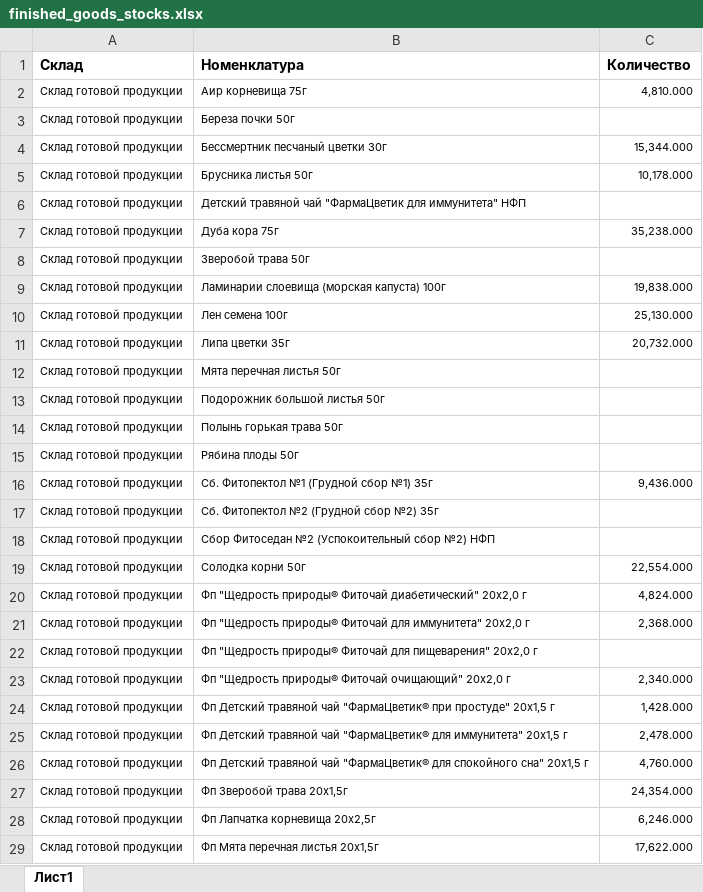
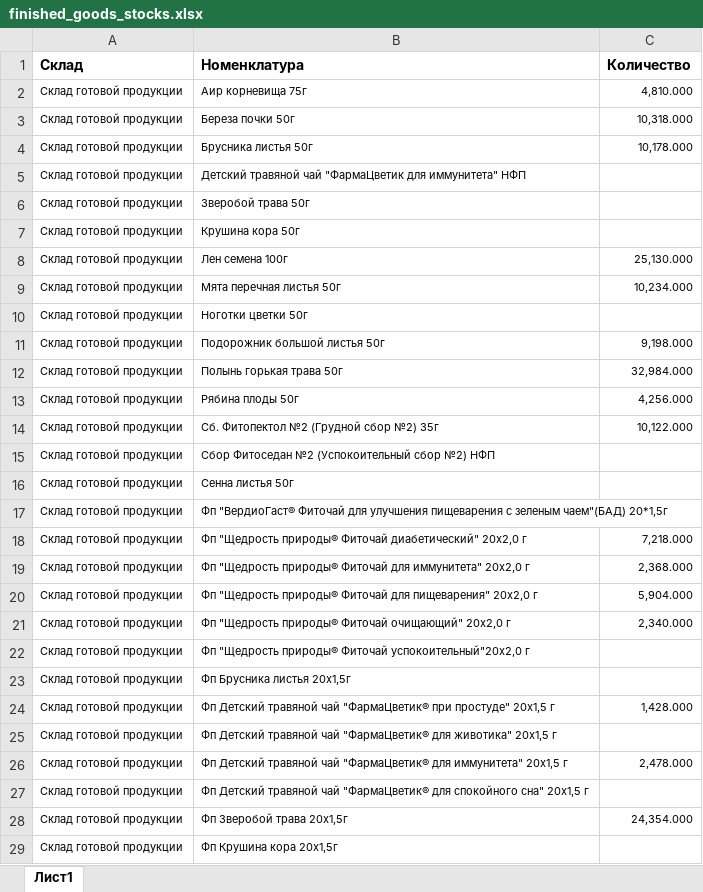
Before and after one commit to andreykoz82/StockAnalysis, an Excel workbook: data/finished_goods_stocks.xlsx, sheet Лист1, drawn as a sheet; only a part is shown; the shorter side is filled out with more unchanged rows; values as stored, in another font and other column widths than the file's, no borders; charts and pictures not drawn; removed rows and columns are numbered as before the commit, all else as after; the diff covers the shown part only; the diff names each change by its address in the sheet, - before the commit and + after, or states it on an @@ line.

```diff
--- a/data/finished_goods_stocks.xlsx (sheet Лист1)
+++ b/data/finished_goods_stocks.xlsx (sheet Лист1)
-C3 (Количество): (empty)
+C3 (Количество): 10,318.000
-row 4: Склад готовой продукции | Бессмертник песчаный цветки 30г | 15,344.000
-row 7: Склад готовой продукции | Дуба кора 75г | 35,238.000
-row 9: Склад готовой продукции | Ламинарии слоевища (морская капуста) 100г | 19,838.000
+row 7: Склад готовой продукции | Крушина кора 50г
-row 11: Склад готовой продукции | Липа цветки 35г | 20,732.000
-C9 (Количество): (empty)
+C9 (Количество): 10,234.000
+row 10: Склад готовой продукции | Ноготки цветки 50г
-C11 (Количество): (empty)
+C11 (Количество): 9,198.000
-C12 (Количество): (empty)
+C12 (Количество): 32,984.000
-C13 (Количество): (empty)
+C13 (Количество): 4,256.000
-row 16: Склад готовой продукции | Сб. Фитопектол №1 (Грудной сбор №1) 35г | 9,436.000
-C14 (Количество): (empty)
+C14 (Количество): 10,122.000
-row 19: Склад готовой продукции | Солодка корни 50г | 22,554.000
+row 16: Склад готовой продукции | Сенна листья 50г
+row 17: Склад готовой продукции | Фп "ВердиоГаст® Фиточай для улучшения пищеварения с зеленым чаем"(БАД) 20*1,5г
-C18 (Количество): 4,824.000
+C18 (Количество): 7,218.000
-C20 (Количество): (empty)
+C20 (Количество): 5,904.000
+row 22: Склад готовой продукции | Фп "Щедрость природы® Фиточай успокоительный"20х2,0 г
+row 23: Склад готовой продукции | Фп Брусника листья 20х1,5г
+row 25: Склад готовой продукции | Фп Детский травяной чай "ФармаЦветик® для животика" 20х1,5 г
-C27 (Количество): 4,760.000
+C27 (Количество): (empty)
-row 28: Склад готовой продукции | Фп Лапчатка корневища 20x2,5г | 6,246.000
+row 29: Склад готовой продукции | Фп Крушина кора 20x1,5г
```
Also changed, not shown: 8 added rows, 4 removed rows and 112 edited cells elsewhere in this sheet, data/actual_orders_2stage.xlsx, data/materials_stocks.xlsx, 3 other files.
